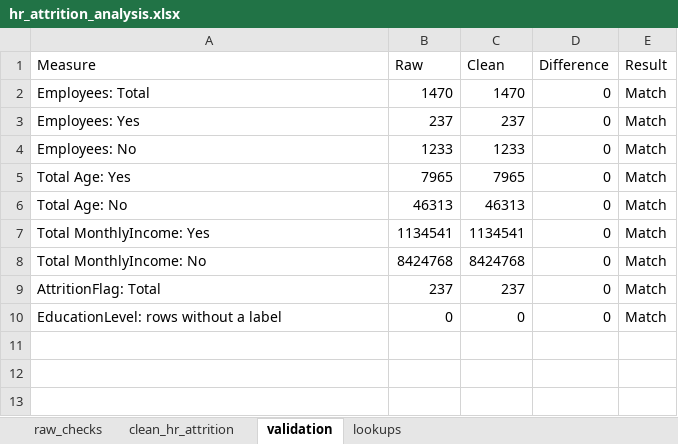
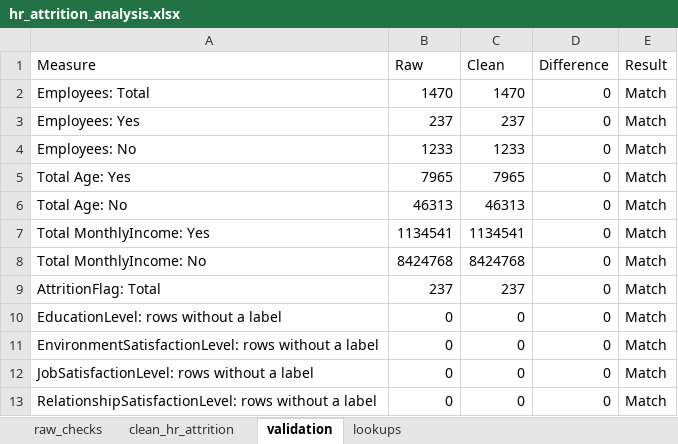
Before and after one commit to HonourJAH/hr-attrition-analysis, an Excel workbook: workbook/hr_attrition_analysis.xlsx, sheet validation, drawn as a sheet; values as stored, in another font and other column widths than the file's, no borders; the diff names each change by its address in the sheet, - before the commit and + after, or states it on an @@ line.

Commit message:
Add satisfaction scale lookup decision and label columns

```diff
--- a/workbook/hr_attrition_analysis.xlsx (sheet validation)
+++ b/workbook/hr_attrition_analysis.xlsx (sheet validation)
+row 11: EnvironmentSatisfactionLevel: rows without a label | 0 | 0 | 0 | Match
+row 12: JobSatisfactionLevel: rows without a label | 0 | 0 | 0 | Match
+row 13: RelationshipSatisfactionLevel: rows without a label | 0 | 0 | 0 | Match
```
Also changed, not shown: sheet lookups, sheet clean_hr_attrition, 1 other file.
